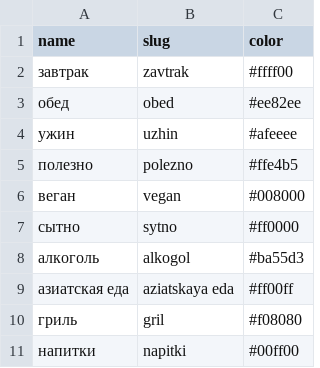
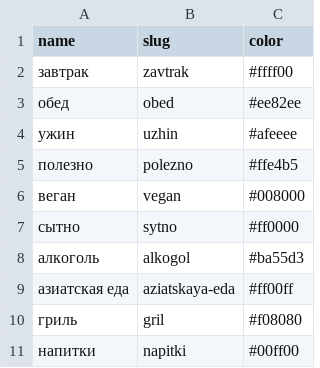
Before and after one commit to Shiiq/foodgram-project-react, a CSV file: backend/foodgram/tags.csv, drawn as a sheet.

```diff
--- a/backend/foodgram/tags.csv
+++ b/backend/foodgram/tags.csv
@@ -8,3 +8,3 @@ name,slug,color
 алкоголь,alkogol,#ba55d3
-азиатская еда,aziatskaya eda,#ff00ff
+азиатская еда,aziatskaya-eda,#ff00ff
 гриль,gril,#f08080
```
Also changed, not shown: 11 other files.
